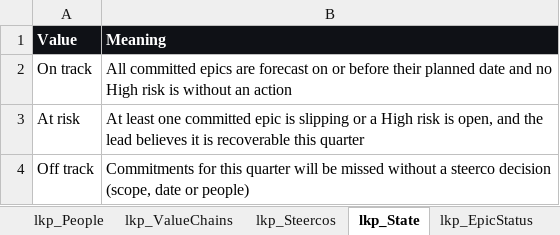
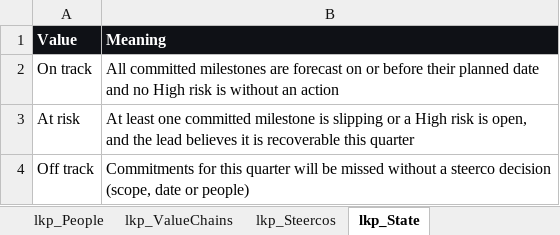
Before and after one commit to dalhhorn-ship-it/rocktracker, an Excel workbook: data/workbook.xlsx, sheet lkp_State, drawn as a sheet; values as stored, in another font and other column widths than the file's, no borders; conditional formats and table styles not drawn; the diff names each change by its address in the sheet, - before the commit and + after, or states it on an @@ line.

```diff
--- a/data/workbook.xlsx (sheet lkp_State)
+++ b/data/workbook.xlsx (sheet lkp_State)
-sheet tab: lkp_EpicStatus
-B2 (Meaning): All committed epics are forecast…
+B2 (Meaning): All committed milestones are forecast…
-B3 (Meaning): …one committed epic is slipping…
+B3 (Meaning): …one committed milestone is slipping…
```
Also changed, not shown: sheet R01 Checkout Speed, sheet R05 Legacy Returns, sheet RockTemplate, sheet R02 Guided Onboarding, sheet R04 Loyalty Pilot, sheet R03 Same Day Fulfilment, 9 more sheets, other sheet tabs, hidden cells, 5 other files.
